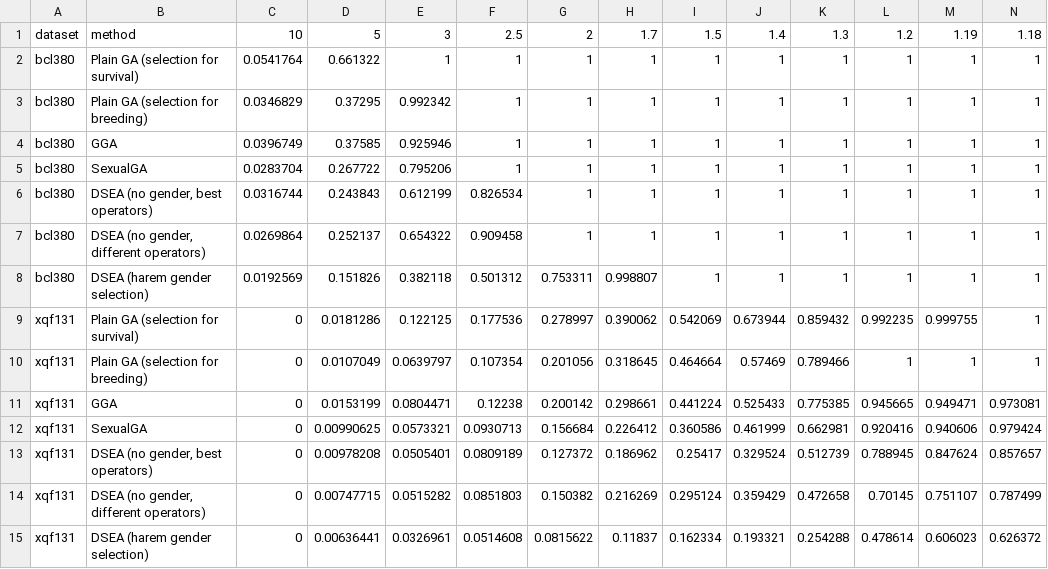
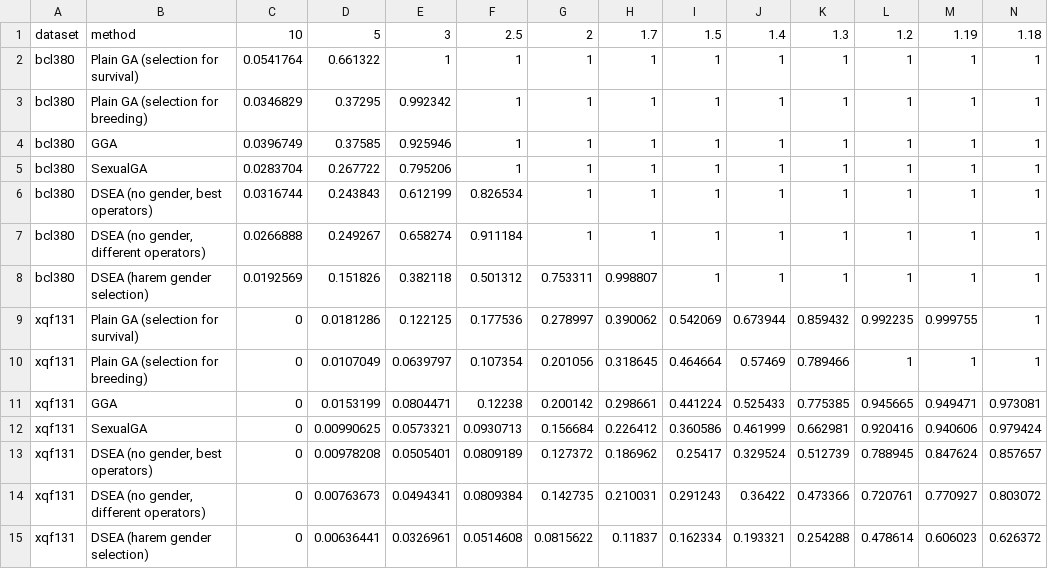
Before and after one commit to FilipMalczak/dsea, a TSV file: summaries/divergence_avg.tsv, drawn as a sheet; only a part is shown; removed rows and columns are numbered as before the commit, all else as after; rows hold the shown columns only; the diff names each change by its address in the sheet, - before the commit and + after, or states it on an @@ line.

```diff
--- a/summaries/divergence_avg.tsv
+++ b/summaries/divergence_avg.tsv
-C7: 0.0269864
+C7: 0.0266888
-D7: 0.252137
+D7: 0.249267
-E7: 0.654322
+E7: 0.658274
-F7: 0.909458
+F7: 0.911184
-row 14: xqf131 | DSEA (no gender, different operators) | 0 | 0.00747715 | 0.0515282 | 0.0851803 | 0.150382 | 0.216269 | 0.295124 | 0.359429 | 0.472658 | 0.70145 | 0.751107 | 0.787499
+row 14: xqf131 | DSEA (no gender, different operators) | 0 | 0.00763673 | 0.0494341 | 0.0809384 | 0.142735 | 0.210031 | 0.291243 | 0.36422 | 0.473366 | 0.720761 | 0.770927 | 0.803072
```
Also changed, not shown: summaries/divergence_per_iter.tsv, summaries/raw.tsv, 25 other files.
